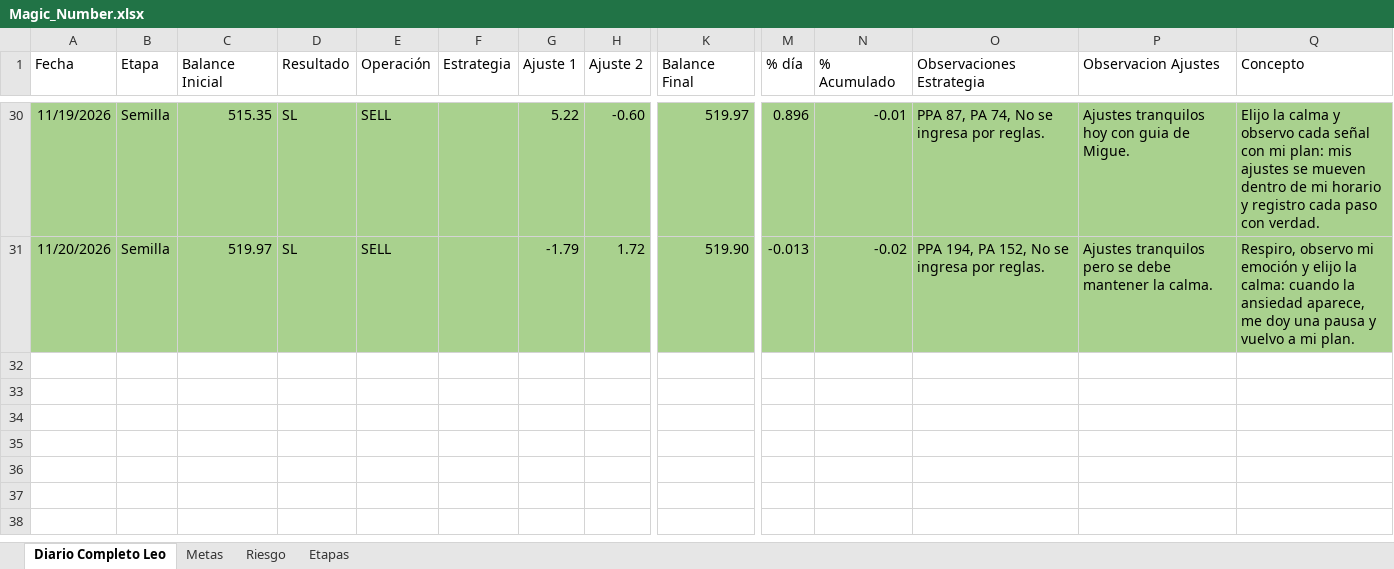
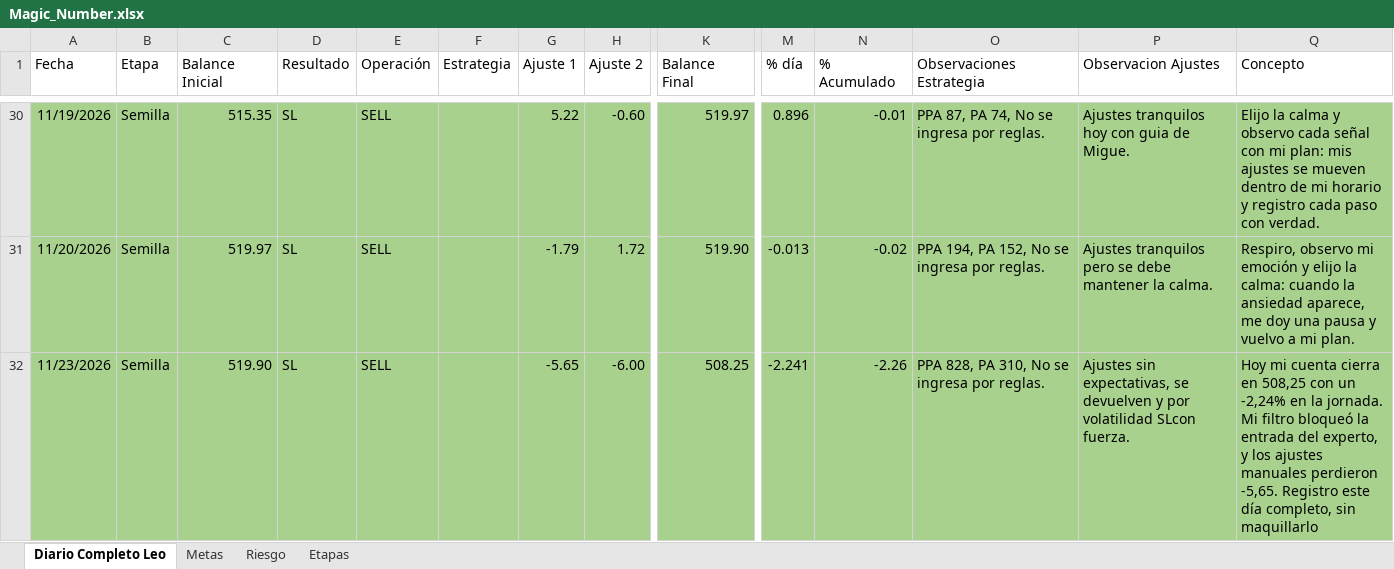
Before and after one commit to LeonArias13/Diario_GODandNasdaq, an Excel workbook: Magic_Number.xlsx, sheet Diario Completo Leo, drawn as a sheet; only a part is shown, gaps mark what is left out; values as stored, in another font and other column widths than the file's, no borders; conditional formats and table styles not drawn; rows hold the shown columns only; the diff names each change by its address in the sheet, - before the commit and + after, or states it on an @@ line.

```diff
--- a/Magic_Number.xlsx (sheet Diario Completo Leo)
+++ b/Magic_Number.xlsx (sheet Diario Completo Leo)
+row 32: 11/23/2026 | Semilla | 519.90 | SL | SELL |  | -5.65 | -6.00 | 508.25 | -2.241 | -2.26 | PPA 828, PA 310, No se ingresa por reglas. | Ajustes sin expectativas, se devuelven y por volatilidad SLcon fuerza. | Hoy mi cuenta cierra en 508,25 con un -2,24% en la jornada. Mi filtro bloqueó la entrada del experto, y los ajustes manuales perdieron -5,65. Registro este día completo, sin maquillarlo
```
Also changed, not shown: 2 other files.
